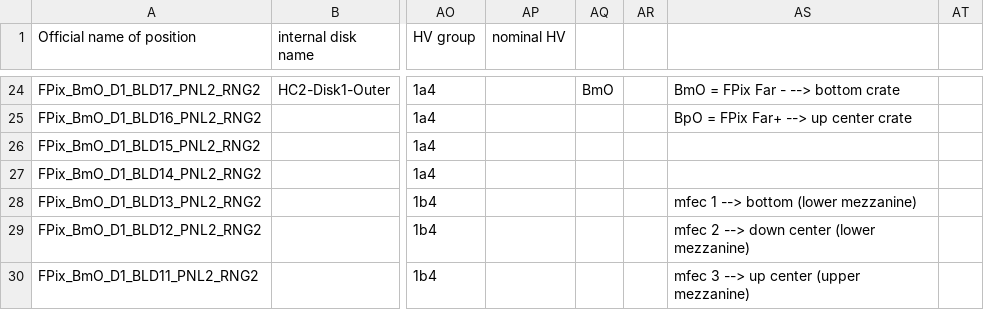
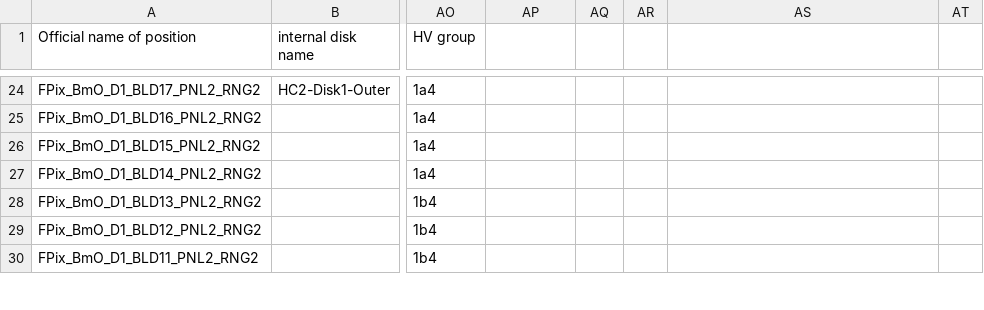
Before and after one commit to mialiu149/fpixphase1, a CSV file: MakePixelConfigs/csv/cablingmap_fpixphase1_BmO.csv, drawn as a sheet; only a part is shown, gaps mark what is left out; the diff covers the shown part only; the diff names each change by its address in the sheet, - before the commit and + after, or states it on an @@ line.

```diff
--- a/MakePixelConfigs/csv/cablingmap_fpixphase1_BmO.csv
+++ b/MakePixelConfigs/csv/cablingmap_fpixphase1_BmO.csv
-AP1: nominal HV
+AP1: (empty)
-AQ24: BmO
+AQ24: (empty)
-AS24: BmO = FPix Far - --> bottom crate
+AS24: (empty)
-AS25: BpO = FPix Far+ --> up center crate
+AS25: (empty)
-AS28: mfec 1 --> bottom (lower mezzanine)
+AS28: (empty)
-AS29: mfec 2 --> down center (lower mezzanine)
+AS29: (empty)
-AS30: mfec 3 --> up center (upper mezzanine)
+AS30: (empty)
```
Also changed, not shown: 4 removed rows and 51 edited cells elsewhere in this file.
